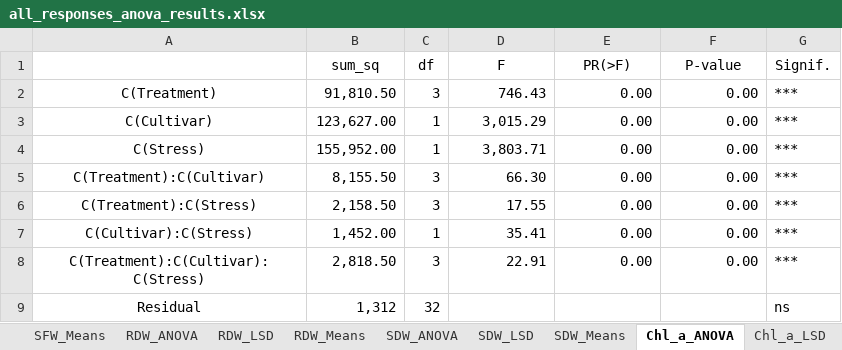
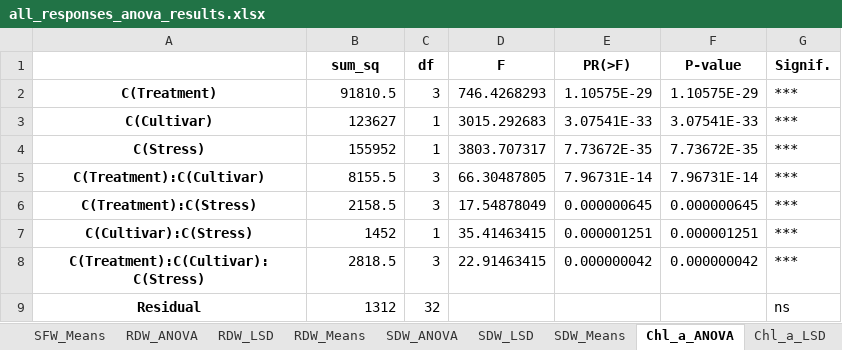
Before and after one commit to MuhammadRehanKhalid/Data_Science_AI, an Excel workbook: ANOVA_Stat/all_responses_anova_results.xlsx, sheet Chl_a_ANOVA, drawn as a sheet; values as stored, in another font and other column widths than the file's, no borders; the diff names each change by its address in the sheet, - before the commit and + after, or states it on an @@ line.

```diff
--- a/ANOVA_Stat/all_responses_anova_results.xlsx (sheet Chl_a_ANOVA)
+++ b/ANOVA_Stat/all_responses_anova_results.xlsx (sheet Chl_a_ANOVA)
-B1:G1 bold: off
+B1:G1 bold: on
-A2:A9 bold: off
+A2:A9 bold: on
-B2 (sum_sq): 91,810.50
+B2 (sum_sq): 91810.5
-D2 (F): 746.43
+D2 (F): 746.4268293
-E2 (PR(>F)): 0.00
+E2 (PR(>F)): 1.10575E-29
-F2 (P-value): 0.00
+F2 (P-value): 1.10575E-29
-B3 (sum_sq): 123,627.00
+B3 (sum_sq): 123627
-D3 (F): 3,015.29
+D3 (F): 3015.292683
-E3 (PR(>F)): 0.00
+E3 (PR(>F)): 3.07541E-33
-F3 (P-value): 0.00
+F3 (P-value): 3.07541E-33
-B4 (sum_sq): 155,952.00
+B4 (sum_sq): 155952
-D4 (F): 3,803.71
+D4 (F): 3803.707317
-E4 (PR(>F)): 0.00
+E4 (PR(>F)): 7.73672E-35
-F4 (P-value): 0.00
+F4 (P-value): 7.73672E-35
-B5 (sum_sq): 8,155.50
+B5 (sum_sq): 8155.5
-D5 (F): 66.30
+D5 (F): 66.30487805
-E5 (PR(>F)): 0.00
+E5 (PR(>F)): 7.96731E-14
-F5 (P-value): 0.00
+F5 (P-value): 7.96731E-14
-B6 (sum_sq): 2,158.50
+B6 (sum_sq): 2158.5
-D6 (F): 17.55
+D6 (F): 17.54878049
-E6 (PR(>F)): 0.00
+E6 (PR(>F)): 0.000000645
-F6 (P-value): 0.00
+F6 (P-value): 0.000000645
-B7 (sum_sq): 1,452.00
+B7 (sum_sq): 1452
-D7 (F): 35.41
+D7 (F): 35.41463415
-E7 (PR(>F)): 0.00
+E7 (PR(>F)): 0.000001251
-F7 (P-value): 0.00
+F7 (P-value): 0.000001251
-B8 (sum_sq): 2,818.50
+B8 (sum_sq): 2818.5
-D8 (F): 22.91
+D8 (F): 22.91463415
-E8 (PR(>F)): 0.00
+E8 (PR(>F)): 0.000000042
-F8 (P-value): 0.00
+F8 (P-value): 0.000000042
-B9 (sum_sq): 1,312
+B9 (sum_sq): 1312
```
Also changed, not shown: sheet SFW_ANOVA, sheet SDW_ANOVA, sheet Chl_b_ANOVA, sheet TC_content_ANOVA, sheet RFW_ANOVA, sheet RDW_ANOVA, 26 more sheets, other sheet tabs, 8 other files.
